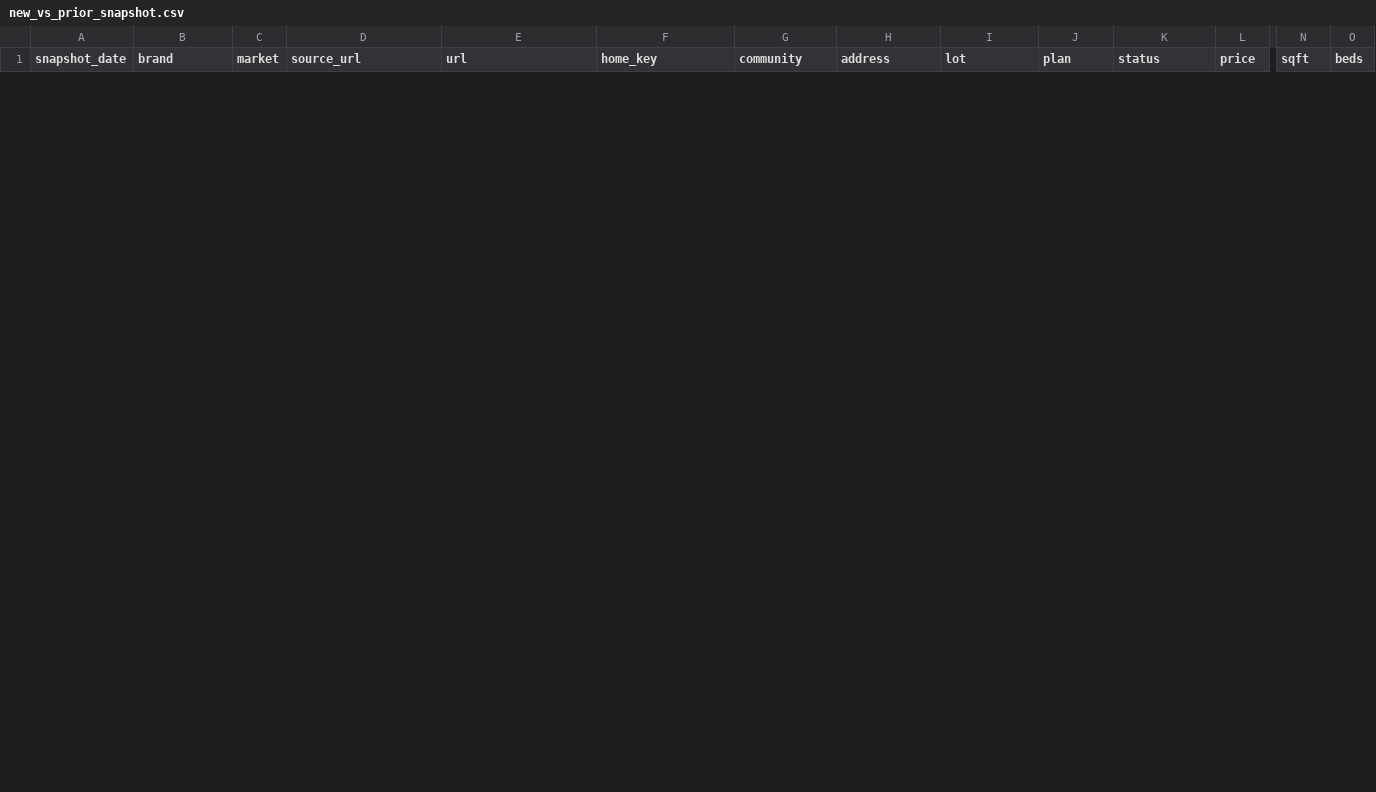
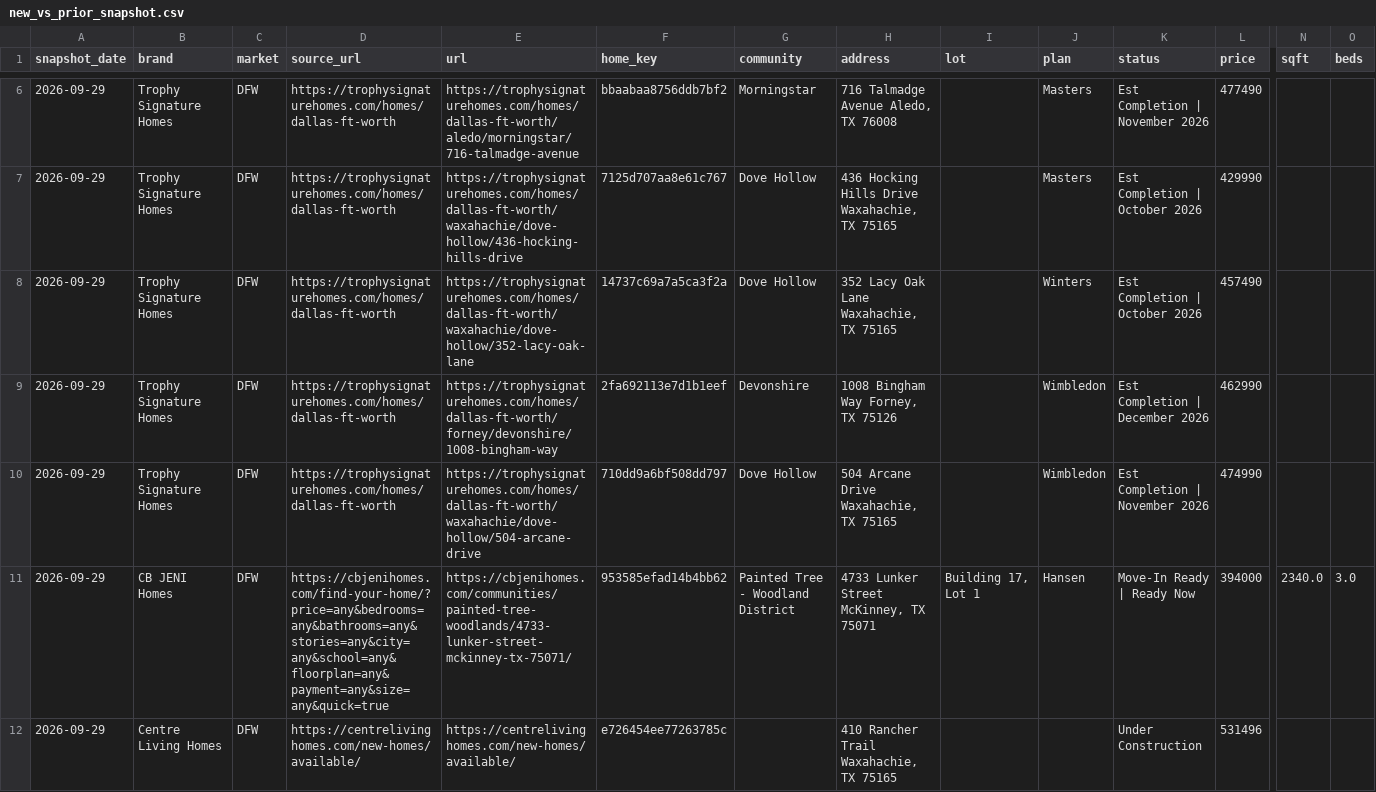
Before and after one commit to aregaladosantiago-hub/grbk-tracker, a CSV file: reports/new_vs_prior_snapshot.csv, drawn as a sheet; only a part is shown, gaps mark what is left out; rows hold the shown columns only; the diff covers the shown part only; the diff names each change by its address in the sheet, - before the commit and + after, or states it on an @@ line.

```diff
--- a/reports/new_vs_prior_snapshot.csv
+++ b/reports/new_vs_prior_snapshot.csv
+row 6: 2026-09-29 | Trophy Signature Homes | DFW | https://trophysignaturehomes.com/homes/dallas-ft-worth | https://trophysignaturehomes.com/homes/dallas-ft-worth/aledo/morningstar/716-talmadge-avenue | bbaabaa8756ddb7bf2 | Morningstar | 716 Talmadge Avenue Aledo, TX 76008 |  | Masters | Est Completion | November 2026 | 477490
+row 7: 2026-09-29 | Trophy Signature Homes | DFW | https://trophysignaturehomes.com/homes/dallas-ft-worth | https://trophysignaturehomes.com/homes/dallas-ft-worth/waxahachie/dove-hollow/436-hocking-hills-drive | 7125d707aa8e61c767 | Dove Hollow | 436 Hocking Hills Drive Waxahachie, TX 75165 |  | Masters | Est Completion | October 2026 | 429990
+row 8: 2026-09-29 | Trophy Signature Homes | DFW | https://trophysignaturehomes.com/homes/dallas-ft-worth | https://trophysignaturehomes.com/homes/dallas-ft-worth/waxahachie/dove-hollow/352-lacy-oak-lane | 14737c69a7a5ca3f2a | Dove Hollow | 352 Lacy Oak Lane Waxahachie, TX 75165 |  | Winters | Est Completion | October 2026 | 457490
+row 9: 2026-09-29 | Trophy Signature Homes | DFW | https://trophysignaturehomes.com/homes/dallas-ft-worth | https://trophysignaturehomes.com/homes/dallas-ft-worth/forney/devonshire/1008-bingham-way | 2fa692113e7d1b1eef | Devonshire | 1008 Bingham Way Forney, TX 75126 |  | Wimbledon | Est Completion | December 2026 | 462990
+row 10: 2026-09-29 | Trophy Signature Homes | DFW | https://trophysignaturehomes.com/homes/dallas-ft-worth | https://trophysignaturehomes.com/homes/dallas-ft-worth/waxahachie/dove-hollow/504-arcane-drive | 710dd9a6bf508dd797 | Dove Hollow | 504 Arcane Drive Waxahachie, TX 75165 |  | Wimbledon | Est Completion | November 2026 | 474990
+row 11: 2026-09-29 | CB JENI Homes | DFW | https://cbjenihomes.com/find-your-home/?price=any&bedrooms=any&bathrooms=any&stories=any&city=any&school=any&floorplan=any&payment=any&size=any&quick=true | https://cbjenihomes.com/communities/painted-tree-woodlands/4733-lunker-street-mckinney-tx-75071/ | 953585efad14b4bb62 | Painted Tree - Woodland District | 4733 Lunker Street McKinney, TX 75071 | Building 17, Lot 1 | Hansen | Move-In Ready | Ready Now | 394000 | 2340.0 | 3.0
+row 12: 2026-09-29 | Centre Living Homes | DFW | https://centrelivinghomes.com/new-homes/available/ | https://centrelivinghomes.com/new-homes/available/ | e726454ee77263785c |  | 410 Rancher Trail Waxahachie, TX 75165 |  |  | Under Construction | 531496
```
Also changed, not shown: 4 added rows and 3 removed rows elsewhere in this file, reports/latest_active.csv, reports/weekly_history.csv, 3 other files.
